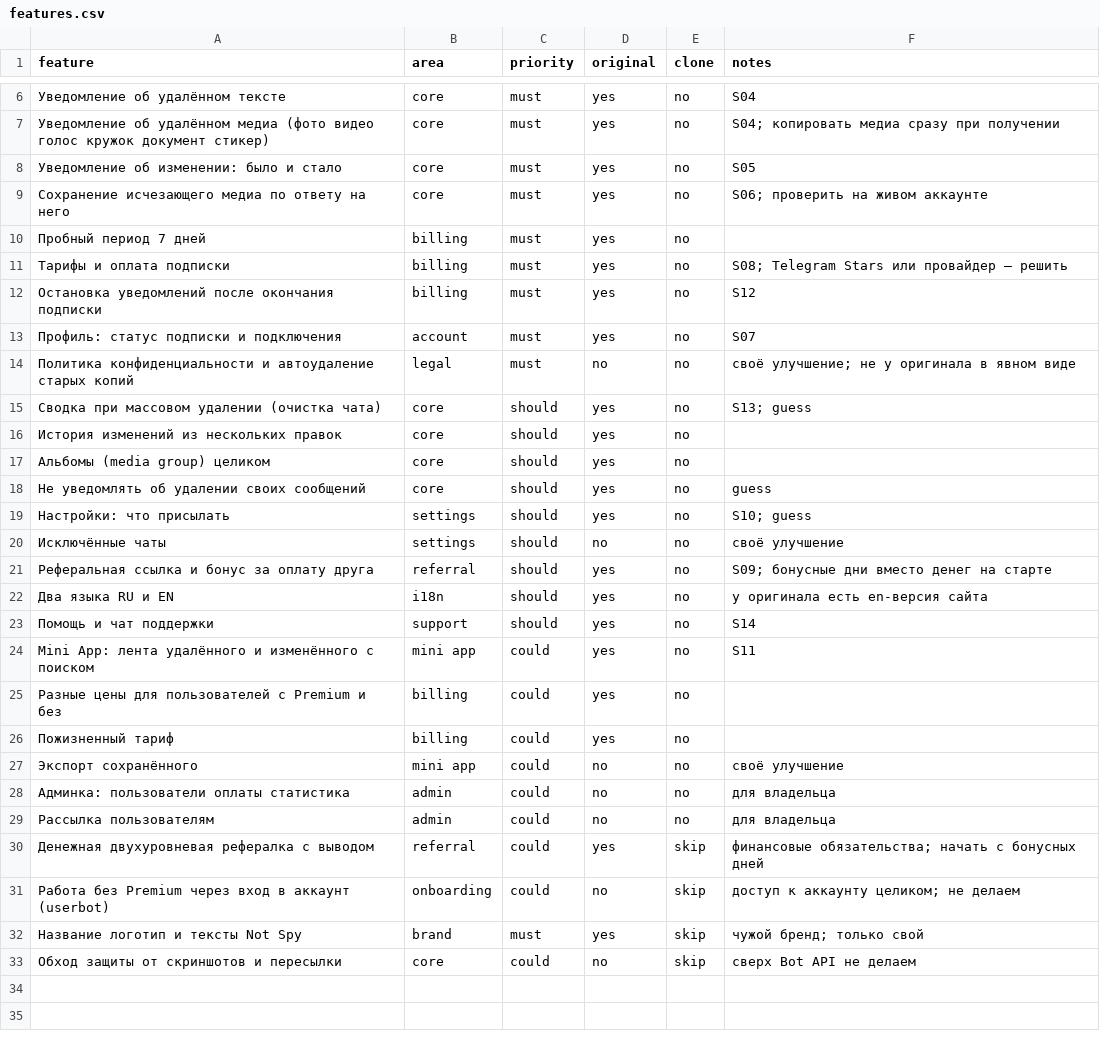
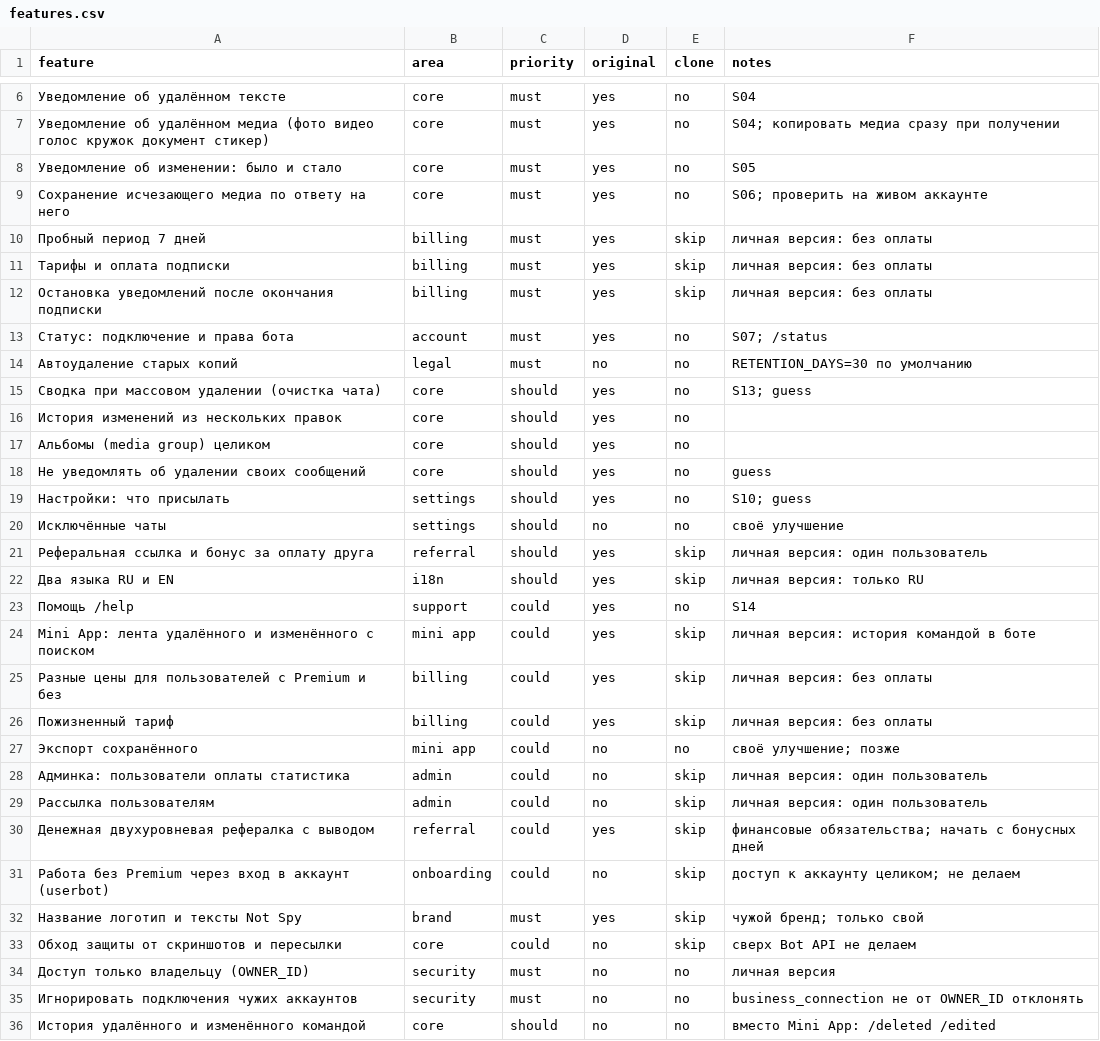
Before and after one commit to architectb3/Not_psy_TG_bot, a CSV file: replica/features.csv, drawn as a sheet; only a part is shown, gaps mark what is left out.

```diff
--- a/replica/features.csv
+++ b/replica/features.csv
@@ -9,7 +9,7 @@ feature,area,priority,original,clone,notes
 Сохранение исчезающего медиа по ответу на него,core,must,yes,no,S06; проверить на живом аккаунте
-Пробный период 7 дней,billing,must,yes,no,
-Тарифы и оплата подписки,billing,must,yes,no,S08; Telegram Stars или провайдер — решить
-Остановка уведомлений после окончания подписки,billing,must,yes,no,S12
-Профиль: статус подписки и подключения,account,must,yes,no,S07
-Политика конфиденциальности и автоудаление старых копий,legal,must,no,no,своё улучшение; не у оригинала в явном виде
+Пробный период 7 дней,billing,must,yes,skip,личная версия: без оплаты
+Тарифы и оплата подписки,billing,must,yes,skip,личная версия: без оплаты
+Остановка уведомлений после окончания подписки,billing,must,yes,skip,личная версия: без оплаты
+Статус: подключение и права бота,account,must,yes,no,S07; /status
+Автоудаление старых копий,legal,must,no,no,RETENTION_DAYS=30 по умолчанию
 Сводка при массовом удалении (очистка чата),core,should,yes,no,S13; guess
@@ -20,11 +20,11 @@ feature,area,priority,original,clone,notes
 Исключённые чаты,settings,should,no,no,своё улучшение
-Реферальная ссылка и бонус за оплату друга,referral,should,yes,no,S09; бонусные дни вместо денег на старте
-Два языка RU и EN,i18n,should,yes,no,у оригинала есть en-версия сайта
-Помощь и чат поддержки,support,should,yes,no,S14
-Mini App: лента удалённого и изменённого с поиском,mini app,could,yes,no,S11
-Разные цены для пользователей с Premium и без,billing,could,yes,no,
-Пожизненный тариф,billing,could,yes,no,
-Экспорт сохранённого,mini app,could,no,no,своё улучшение
-Админка: пользователи оплаты статистика,admin,could,no,no,для владельца
-Рассылка пользователям,admin,could,no,no,для владельца
+Реферальная ссылка и бонус за оплату друга,referral,should,yes,skip,личная версия: один пользователь
+Два языка RU и EN,i18n,should,yes,skip,личная версия: только RU
+Помощь /help,support,could,yes,no,S14
+Mini App: лента удалённого и изменённого с поиском,mini app,could,yes,skip,личная версия: история командой в боте
+Разные цены для пользователей с Premium и без,billing,could,yes,skip,личная версия: без оплаты
+Пожизненный тариф,billing,could,yes,skip,личная версия: без оплаты
+Экспорт сохранённого,mini app,could,no,no,своё улучшение; позже
+Админка: пользователи оплаты статистика,admin,could,no,skip,личная версия: один пользователь
+Рассылка пользователям,admin,could,no,skip,личная версия: один пользователь
 Денежная двухуровневая рефералка с выводом,referral,could,yes,skip,финансовые обязательства; начать с бонусных дней
@@ -33 +33,4 @@ Mini App: лента удалённого и изменённого с поис
 Обход защиты от скриншотов и пересылки,core,could,no,skip,сверх Bot API не делаем
+Доступ только владельцу (OWNER_ID),security,must,no,no,личная версия
+Игнорировать подключения чужих аккаунтов,security,must,no,no,business_connection не от OWNER_ID отклонять
+История удалённого и изменённого командой,core,should,no,no,вместо Mini App: /deleted /edited
```
Also changed, not shown: 1 other file.
